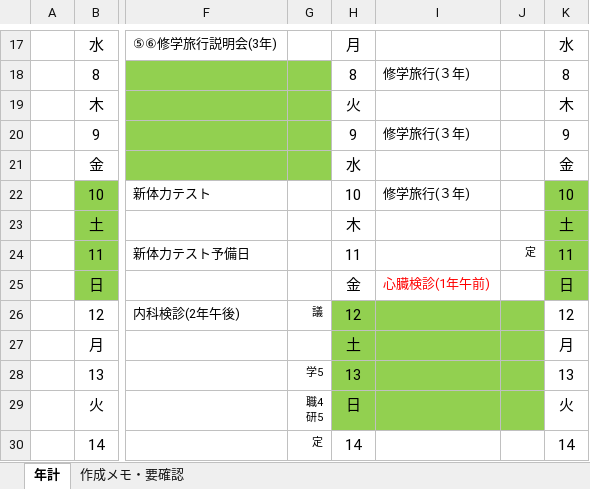
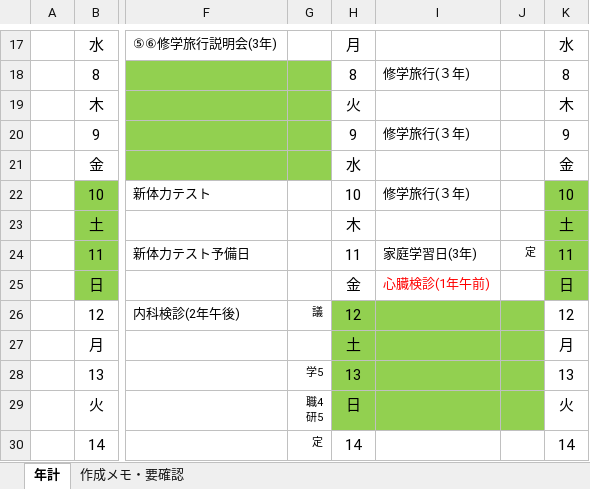
Before and after one commit to nanosa730/update, an Excel workbook: 令和9年度_年間計画（案）.xlsx, sheet 年計, drawn as a sheet; only a part is shown, gaps mark what is left out; values as stored, in another font and other column widths than the file's, no borders; the diff names each change by its address in the sheet, - before the commit and + after, or states it on an @@ line.

```diff
--- a/令和9年度_年間計画（案）.xlsx (sheet 年計)
+++ b/令和9年度_年間計画（案）.xlsx (sheet 年計)
-I24: (empty)
+I24: 家庭学習日(3年)
```
Also changed, not shown: sheet 作成メモ・要確認, 2 other files.
